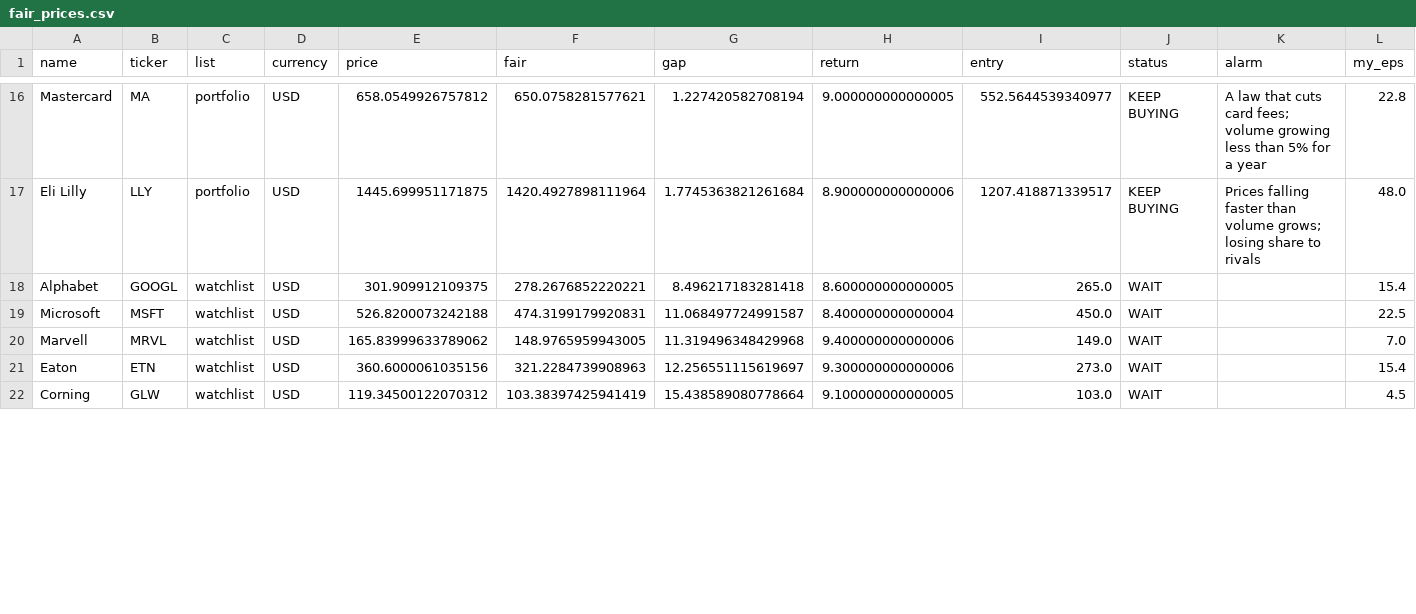
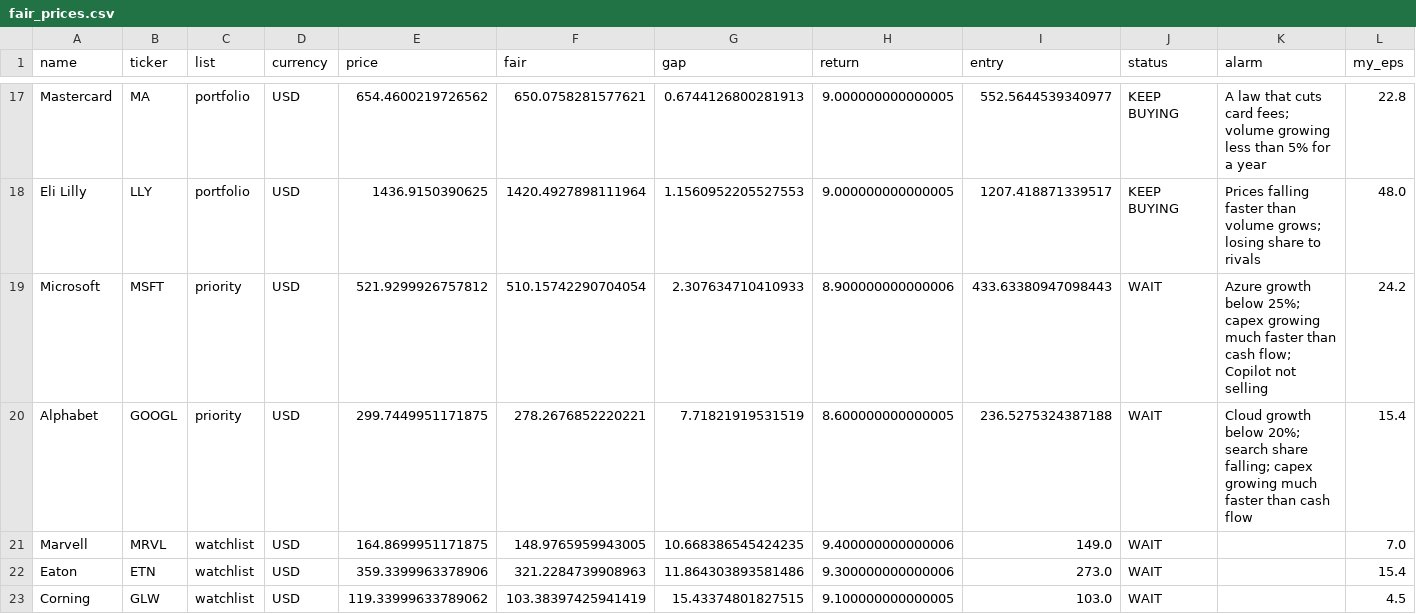
Before and after one commit to josepaulonunes/investment-lab, a CSV file: data/future/fair_prices.csv, drawn as a sheet; only a part is shown, gaps mark what is left out; removed rows and columns are numbered as before the commit, all else as after; rows hold the shown columns only; the diff covers the shown part only; the diff names each change by its address in the sheet, - before the commit and + after, or states it on an @@ line.

```diff
--- a/data/future/fair_prices.csv
+++ b/data/future/fair_prices.csv
-E17 (price): 658.0549926757812
+E17 (price): 654.4600219726562
-G17 (gap): 1.227420582708194
+G17 (gap): 0.6744126800281913
-E18 (price): 1445.699951171875
+E18 (price): 1436.9150390625
-G18 (gap): 1.7745363821261684
+G18 (gap): 1.1560952205527553
-H18 (return): 8.900000000000006
+H18 (return): 9.000000000000005
+row 19: Microsoft | MSFT | priority | USD | 521.9299926757812 | 510.15742290704054 | 2.307634710410933 | 8.900000000000006 | 433.63380947098443 | WAIT | Azure growth below 25%; capex growing much faster than cash flow; Copilot not selling | 24.2
-C20 (list): watchlist
+C20 (list): priority
-E20 (price): 301.909912109375
+E20 (price): 299.7449951171875
-G20 (gap): 8.496217183281418
+G20 (gap): 7.71821919531519
-I20 (entry): 265.0
+I20 (entry): 236.5275324387188
-K20 (alarm): (empty)
+K20 (alarm): Cloud growth below 20%; search share falling; capex growing much faster than cash flow
-row 19: Microsoft | MSFT | watchlist | USD | 526.8200073242188 | 474.3199179920831 | 11.068497724991587 | 8.400000000000004 | 450.0 | WAIT |  | 22.5
-E21 (price): 165.83999633789062
+E21 (price): 164.8699951171875
-G21 (gap): 11.319496348429968
+G21 (gap): 10.668386545424235
-E22 (price): 360.6000061035156
+E22 (price): 359.3399963378906
-G22 (gap): 12.256551115619697
+G22 (gap): 11.864303893581486
-E23 (price): 119.34500122070312
+E23 (price): 119.33999633789062
-G23 (gap): 15.438589080778664
+G23 (gap): 15.43374801827515
```
Also changed, not shown: 5 added rows, 1 removed row and 45 edited cells elsewhere in this file, data/alerts/alerts.csv, data/future/future_screen.csv, 1 other file.
